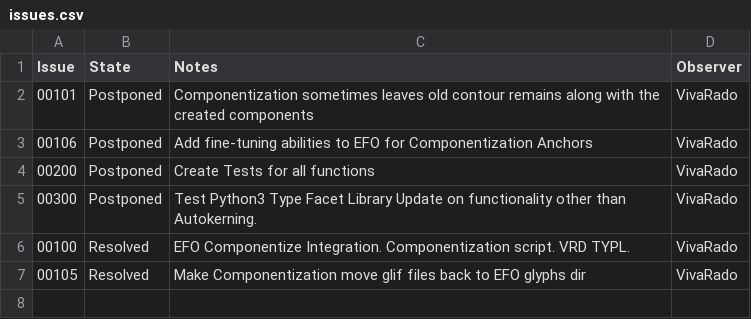
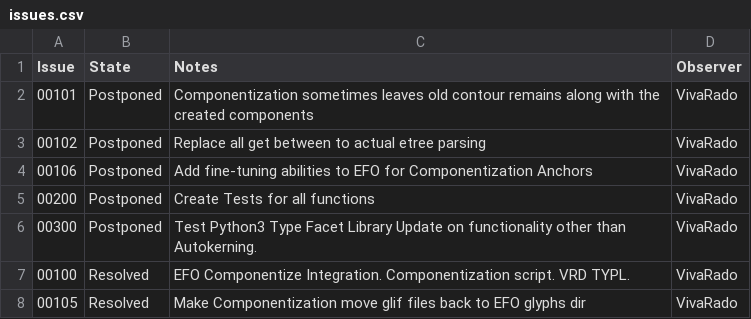
Before and after one commit to VivaRado/VRD-Typography-Library, a CSV file: issues.csv, drawn as a sheet.

```diff
--- a/issues.csv
+++ b/issues.csv
@@ -2,2 +2,3 @@ Issue,	State,	Notes, Observer
 00101,	Postponed,	Componentization sometimes leaves old contour remains along with the created components, VivaRado
+00102,	Postponed,	Replace all get between to actual etree parsing, VivaRado
 00106,	Postponed,	Add fine-tuning abilities to EFO for Componentization Anchors, VivaRado
```
Also changed, not shown: 9 other files.
